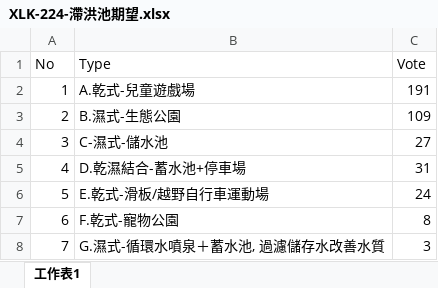
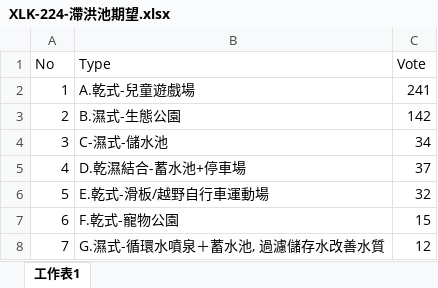
Before and after one commit to TCWang/A7Xinlinkou, an Excel workbook: file/XLK-224-滯洪池期望.xlsx, sheet 工作表1, drawn as a sheet; values as stored, in another font and other column widths than the file's, no borders; charts and pictures not drawn; the diff names each change by its address in the sheet, - before the commit and + after, or states it on an @@ line.

```diff
--- a/file/XLK-224-滯洪池期望.xlsx (sheet 工作表1)
+++ b/file/XLK-224-滯洪池期望.xlsx (sheet 工作表1)
-C2 (Vote): 191
+C2 (Vote): 241
-C3 (Vote): 109
+C3 (Vote): 142
-C4 (Vote): 27
+C4 (Vote): 34
-C5 (Vote): 31
+C5 (Vote): 37
-C6 (Vote): 24
+C6 (Vote): 32
-C7 (Vote): 8
+C7 (Vote): 15
-C8 (Vote): 3
+C8 (Vote): 12
```
Also changed, not shown: charts or pictures, 3 other files.
